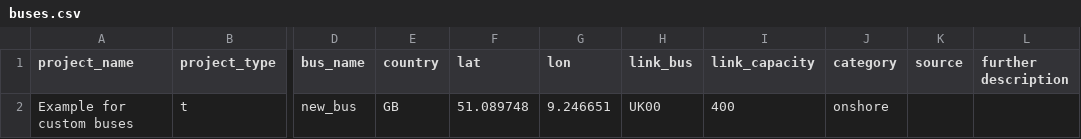
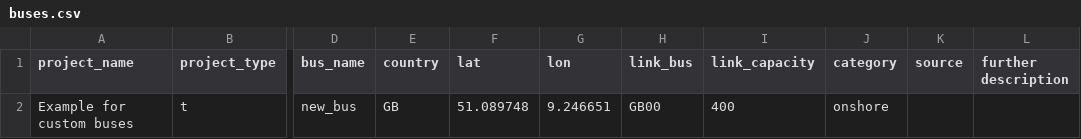
Before and after one commit to open-energy-transition/open-tyndp, a CSV file: data/cba/custom_projects/examples/buses.csv, drawn as a sheet; only a part is shown, gaps mark what is left out; the diff names each change by its address in the sheet, - before the commit and + after, or states it on an @@ line.

```diff
--- a/data/cba/custom_projects/examples/buses.csv
+++ b/data/cba/custom_projects/examples/buses.csv
-H2 (link_bus): UK00
+H2 (link_bus): GB00
```
Also changed, not shown: 3 other files.
